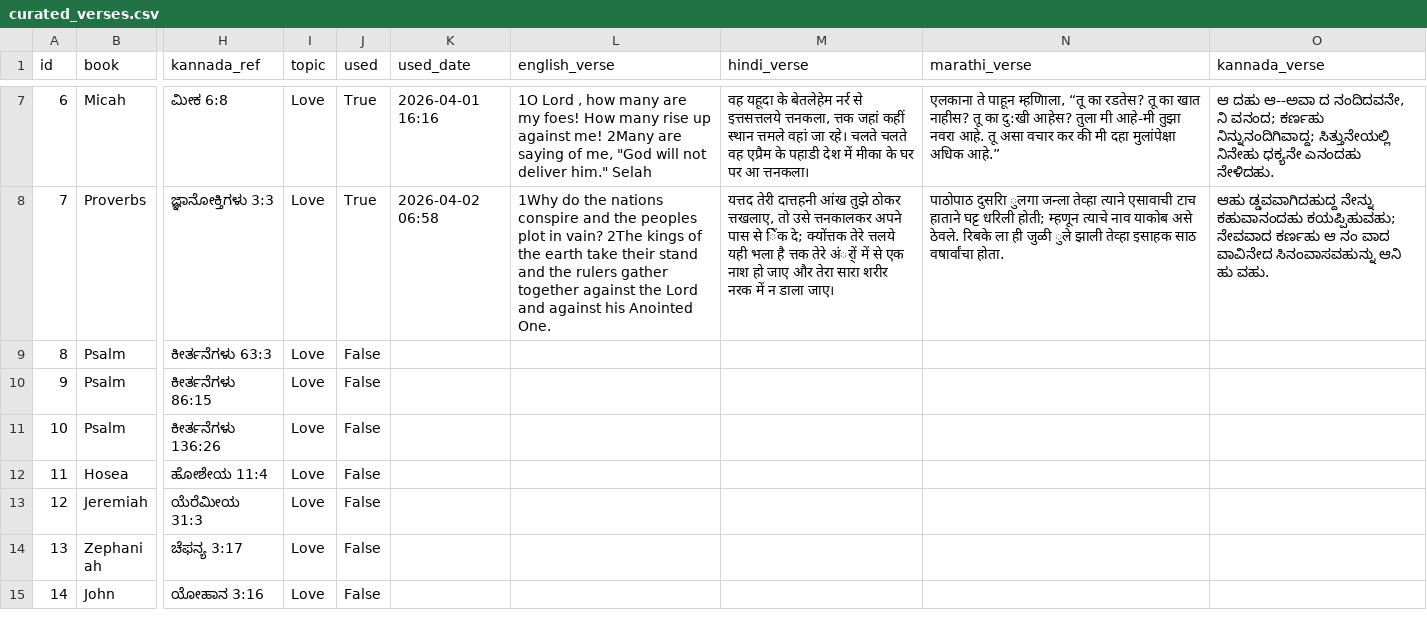
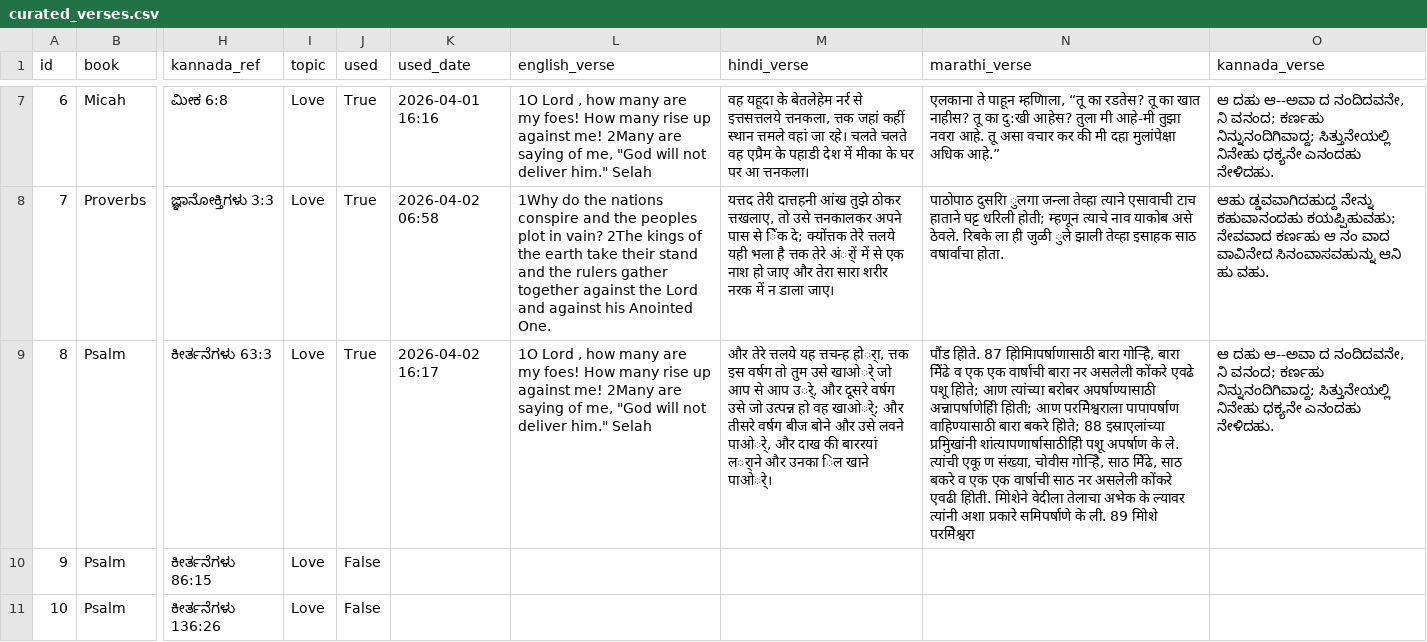
Before and after one commit to nitsuajo13-art/versebloomed, a CSV file: verses/curated_verses.csv, drawn as a sheet; only a part is shown, gaps mark what is left out; the shorter side is filled out with more unchanged rows; the diff names each change by its address in the sheet, - before the commit and + after, or states it on an @@ line.

Commit message:
🌸 evening verse posted — 2026-04-02

```diff
--- a/verses/curated_verses.csv
+++ b/verses/curated_verses.csv
-J9 (used): False
+J9 (used): True
-K9 (used_date): (empty)
+K9 (used_date): 2026-04-02 16:17
-L9 (english_verse): (empty)
+L9 (english_verse): 1O Lord , how many are my foes! How many rise up against me! 2Many are saying of me, "God will not deliver him." Selah
-M9 (hindi_verse): (empty)
+M9 (hindi_verse): और तेरे त्तलये यह त्तचन्ह होर्ा, त्तक इस वर्षग तो तुम उसे खाओर्े जो आप से आप उर्े, और दूसरे वर्षग उसे जो उत्पन्न हो वह खाओर्े; और तीसरे वर्षग बीज बोने और उसे लवने पाओर्े, और दाख की बाररयां लर्ाने और उनका िल खाने पाओर्े।
-N9 (marathi_verse): (empty)
+N9 (marathi_verse): पौंड हिोते. 87 हिोमिापर्षाणासाठी बारा गोऱ्हिे, बारा मिेंढे व एक एक वार्षाची बारा नर असलेली कोंकरे एवढे पशू हिोते; आण त्यांच्या बरोबर अपर्षाण्यासाठी अन्नापर्षाणेहिी हिोती; आण परमिेश्वराला पापापर्षाण वाहिण्यासाठी बारा बकरे हिोते; 88 इस्राएलांच्या प्रमिुखांनी शांत्यापणार्षासाठीहिी पशू अपर्षाण के ले. त्यांची एकू ण संख्या, चोवीस गोऱ्हिे, साठ मिेंढे, साठ बकरे व एक एक वार्षाची साठ नर असलेली कोंकरे एवढी हिोती. मिोशेने वेदीला तेलाचा अभेक के ल्यावर त्यांनी अशा प्रकारे समिपर्षाणे के ली. 89 मिोशे परमिेश्वरा
-O9 (kannada_verse): (empty)
+O9 (kannada_verse): ಆ ದಹು ಆ--ಅವಾ ದ ನಂದಿದವನೇ, ನಿ ವನಂದ; ಕರ್ಣಹು ನಿನ್ನುನಂದಿಗಿವಾದ್ದ; ಸಿತ್ತುನೇಯಲ್ಲಿ ನಿನೇಹು ಧಕ್ಯನೇ ಎನಂದಹು ನೇಳಿದಹು.
```
